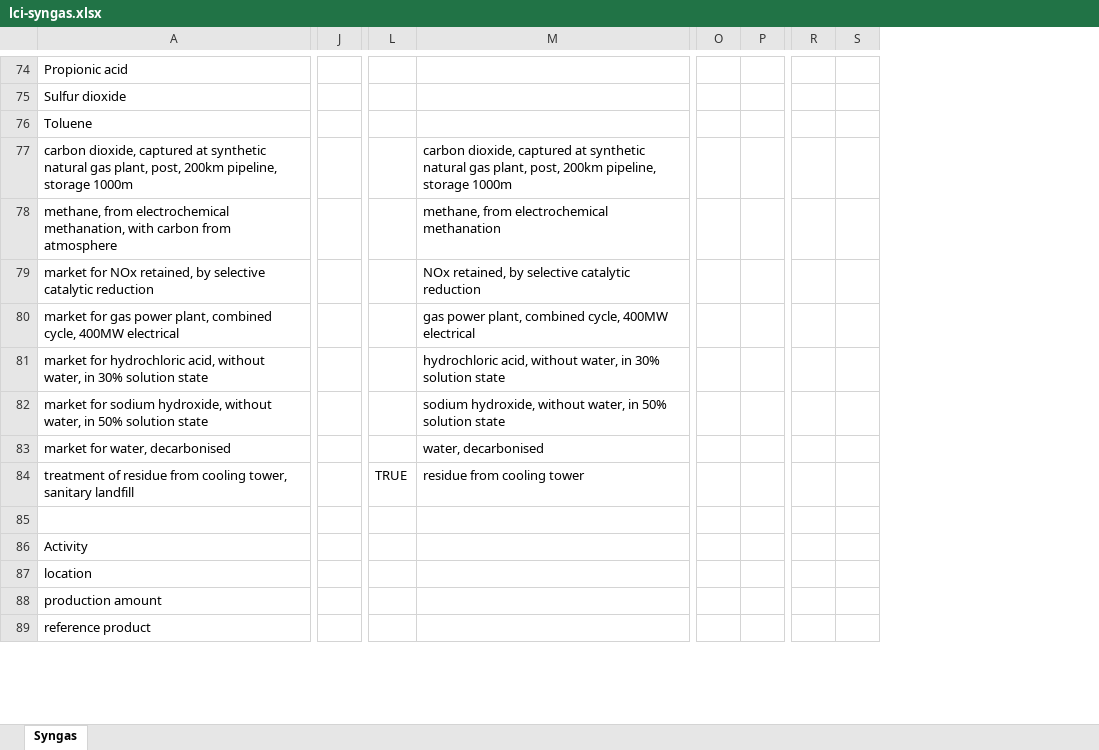
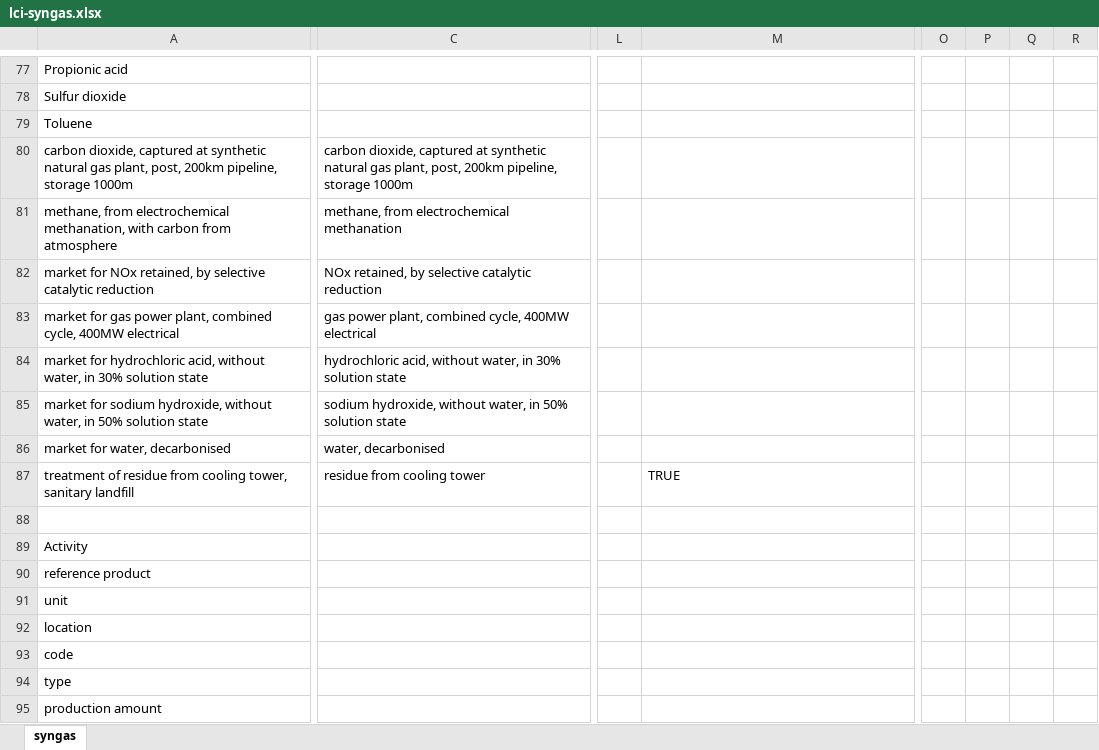
Before and after one commit to polca/premise, an Excel workbook: premise/data/additional_inventories/lci-syngas.xlsx, sheet syngas, drawn as a sheet; only a part is shown, gaps mark what is left out; values as stored, in another font and other column widths than the file's, no cell formats; removed rows and columns are numbered as before the commit, all else as after; rows hold the shown columns only; the diff covers the shown part only; the diff names each change by its address in the sheet, - before the commit and + after, or states it on an @@ line.

```diff
--- a/premise/data/additional_inventories/lci-syngas.xlsx (sheet syngas)
+++ b/premise/data/additional_inventories/lci-syngas.xlsx (sheet syngas)
-sheet tab: Syngas
+sheet tab: syngas
+column C, rows 80-87: carbon dioxide, captured at synthetic natural gas plant, post, 200km pipeline, storage 1000m | methane, from electrochemical methanation | NOx retained, by selective catalytic reduction | gas power plant, combined cycle, 400MW electrical | hydrochloric acid, without water, in 30% solution state | sodium hydroxide, without water, in 50% solution state | water, decarbonised | residue from cooling tower
-column J, empty
-column L, row 84: TRUE
+column L, empty
-column O, empty
-column P, empty
+column O, empty
+column P, empty
+column Q, empty
+column R, empty
-column R, empty
-column S, empty
-M80: carbon dioxide, captured at synthetic natural gas plant, post, 200km pipeline, storage 1000m
+M80: (empty)
-M81: methane, from electrochemical methanation
+M81: (empty)
-M82: NOx retained, by selective catalytic reduction
+M82: (empty)
-M83: gas power plant, combined cycle, 400MW electrical
+M83: (empty)
-M84: hydrochloric acid, without water, in 30% solution state
+M84: (empty)
-M85: sodium hydroxide, without water, in 50% solution state
+M85: (empty)
-M86: water, decarbonised
+M86: (empty)
-M87: residue from cooling tower
+M87: TRUE
@@ row 89 moved to row 90: reference product @@
+row 93: code
@@ row 90 moved to row 94: type @@
```
Also changed, not shown: 42 added rows, 18 removed rows, 26 moved rows, 1 removed column and 426 edited cells elsewhere in this sheet, cell formats, formulas that keep their value, premise/data/additional_inventories/lci-co-firing-power-plants.xlsx, premise/data/additional_inventories/lci-hydrogen-smr-atr-biogas.xlsx, 5 other files.
